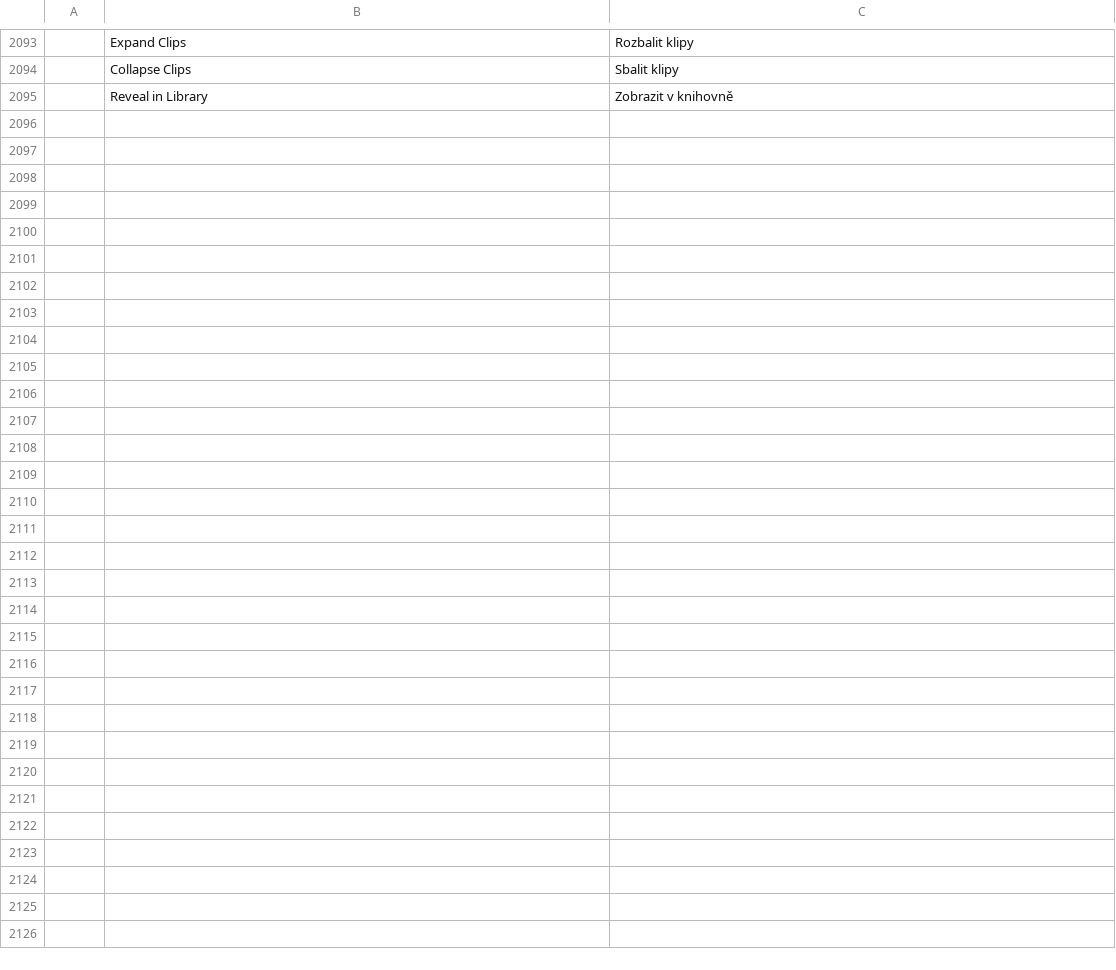
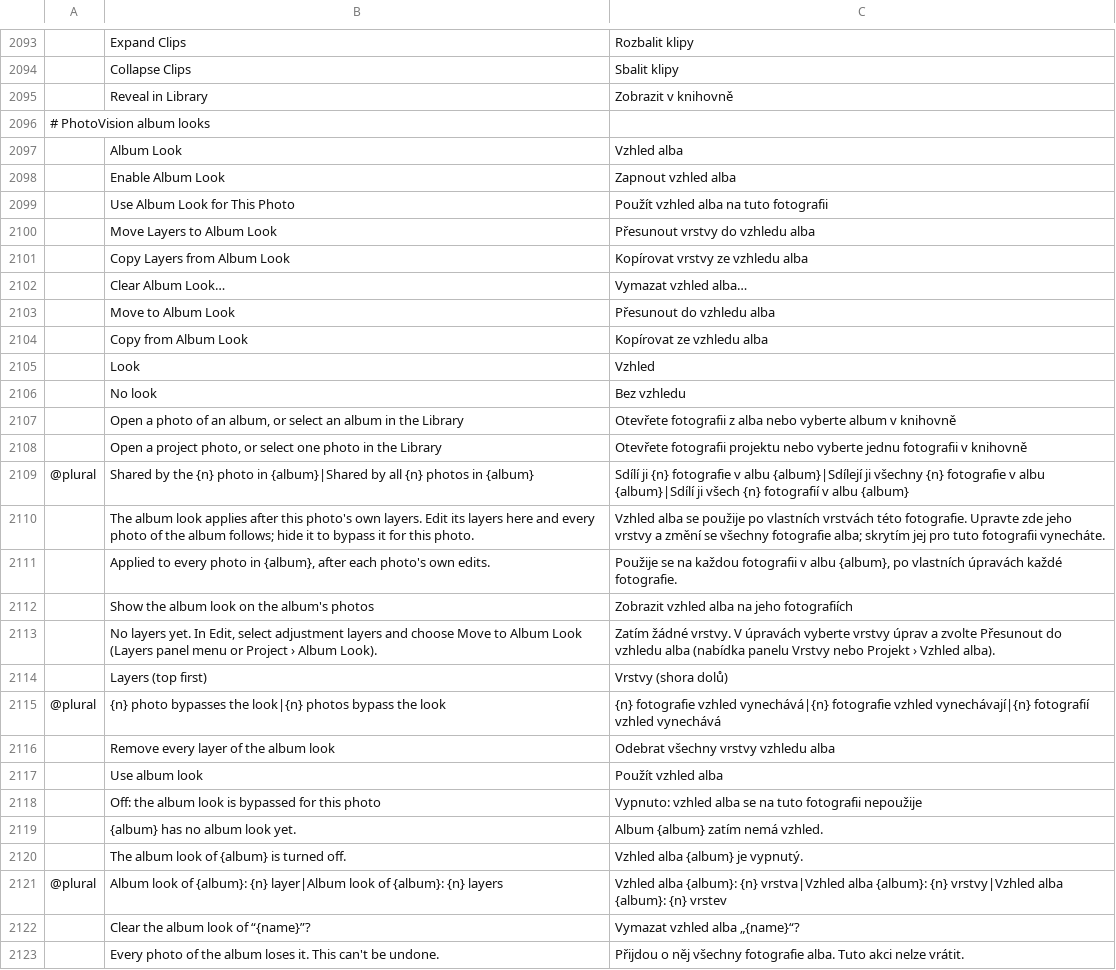
Before and after one commit to Cangrande-film/photovision, a TSV file: crates/ui-egui/src/i18n/cs.tsv, drawn as a sheet; only a part is shown, gaps mark what is left out.

```diff
--- a/crates/ui-egui/src/i18n/cs.tsv
+++ b/crates/ui-egui/src/i18n/cs.tsv
@@ -2095 +2095,29 @@
 	Reveal in Library	Zobrazit v knihovně
+# PhotoVision album looks
+	Album Look	Vzhled alba
+	Enable Album Look	Zapnout vzhled alba
+	Use Album Look for This Photo	Použít vzhled alba na tuto fotografii
+	Move Layers to Album Look	Přesunout vrstvy do vzhledu alba
+	Copy Layers from Album Look	Kopírovat vrstvy ze vzhledu alba
+	Clear Album Look…	Vymazat vzhled alba…
+	Move to Album Look	Přesunout do vzhledu alba
+	Copy from Album Look	Kopírovat ze vzhledu alba
+	Look	Vzhled
+	No look	Bez vzhledu
+	Open a photo of an album, or select an album in the Library	Otevřete fotografii z alba nebo vyberte album v knihovně
+	Open a project photo, or select one photo in the Library	Otevřete fotografii projektu nebo vyberte jednu fotografii v knihovně
+@plural	Shared by the {n} photo in {album}|Shared by all {n} photos in {album}	Sdílí ji {n} fotografie v albu {album}|Sdílejí ji všechny {n} fotografie v albu {album}|Sdílí ji všech {n} fotografií v albu {album}
+	The album look applies after this photo's own layers. Edit its layers here and every photo of the album follows; hide it to bypass it for this photo.	Vzhled alba se použije po vlastních vrstvách této fotografie. Upravte zde jeho vrstvy a změní se všechny fotografie alba; skrytím jej pro tuto fotografii vynecháte.
+	Applied to every photo in {album}, after each photo's own edits.	Použije se na každou fotografii v albu {album}, po vlastních úpravách každé fotografie.
+	Show the album look on the album's photos	Zobrazit vzhled alba na jeho fotografiích
+	No layers yet. In Edit, select adjustment layers and choose Move to Album Look (Layers panel menu or Project › Album Look).	Zatím žádné vrstvy. V úpravách vyberte vrstvy úprav a zvolte Přesunout do vzhledu alba (nabídka panelu Vrstvy nebo Projekt › Vzhled alba).
+	Layers (top first)	Vrstvy (shora dolů)
+@plural	{n} photo bypasses the look|{n} photos bypass the look	{n} fotografie vzhled vynechává|{n} fotografie vzhled vynechávají|{n} fotografií vzhled vynechává
+	Remove every layer of the album look	Odebrat všechny vrstvy vzhledu alba
+	Use album look	Použít vzhled alba
+	Off: the album look is bypassed for this photo	Vypnuto: vzhled alba se na tuto fotografii nepoužije
+	{album} has no album look yet.	Album {album} zatím nemá vzhled.
+	The album look of {album} is turned off.	Vzhled alba {album} je vypnutý.
+@plural	Album look of {album}: {n} layer|Album look of {album}: {n} layers	Vzhled alba {album}: {n} vrstva|Vzhled alba {album}: {n} vrstvy|Vzhled alba {album}: {n} vrstev
+	Clear the album look of “{name}”?	Vymazat vzhled alba „{name}“?
+	Every photo of the album loses it. This can't be undone.	Přijdou o něj všechny fotografie alba. Tuto akci nelze vrátit.
```
Also changed, not shown: crates/ui-egui/src/i18n/es.tsv, crates/ui-egui/src/i18n/ja.tsv, 25 other files.
